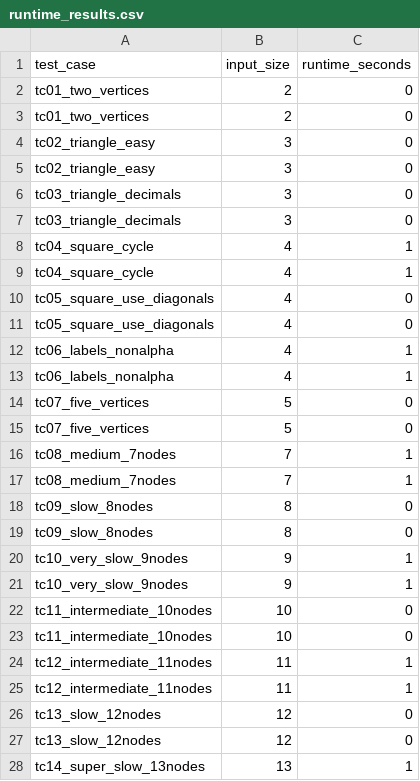
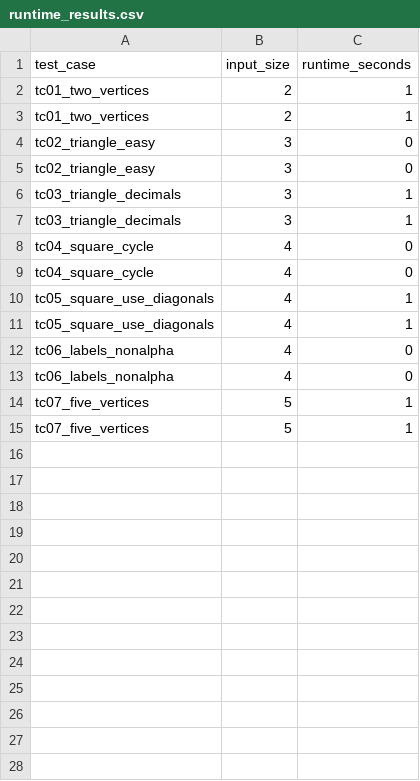
Before and after one commit to Stevedorm/CS412Final, a CSV file: exact_solution/test_cases/runtime_results.csv, drawn as a sheet; only a part is shown; the diff covers the shown part only.

Commit message:
changed exact, added really long test

```diff
--- a/exact_solution/test_cases/runtime_results.csv
+++ b/exact_solution/test_cases/runtime_results.csv
@@ -1,28 +1,15 @@
 test_case,input_size,runtime_seconds
-tc01_two_vertices,2,0
-tc01_two_vertices,2,0
+tc01_two_vertices,2,1
+tc01_two_vertices,2,1
 tc02_triangle_easy,3,0
 tc02_triangle_easy,3,0
-tc03_triangle_decimals,3,0
-tc03_triangle_decimals,3,0
-tc04_square_cycle,4,1
-tc04_square_cycle,4,1
-tc05_square_use_diagonals,4,0
-tc05_square_use_diagonals,4,0
-tc06_labels_nonalpha,4,1
-tc06_labels_nonalpha,4,1
-tc07_five_vertices,5,0
-tc07_five_vertices,5,0
-tc08_medium_7nodes,7,1
-tc08_medium_7nodes,7,1
-tc09_slow_8nodes,8,0
-tc09_slow_8nodes,8,0
-tc10_very_slow_9nodes,9,1
-tc10_very_slow_9nodes,9,1
-tc11_intermediate_10nodes,10,0
-tc11_intermediate_10nodes,10,0
-tc12_intermediate_11nodes,11,1
-tc12_intermediate_11nodes,11,1
-tc13_slow_12nodes,12,0
-tc13_slow_12nodes,12,0
-tc14_super_slow_13nodes,13,1
+tc03_triangle_decimals,3,1
+tc03_triangle_decimals,3,1
+tc04_square_cycle,4,0
+tc04_square_cycle,4,0
+tc05_square_use_diagonals,4,1
+tc05_square_use_diagonals,4,1
+tc06_labels_nonalpha,4,0
+tc06_labels_nonalpha,4,0
+tc07_five_vertices,5,1
+tc07_five_vertices,5,1
```
Also changed, not shown: 3 removed rows elsewhere in this file, 18 other files.
